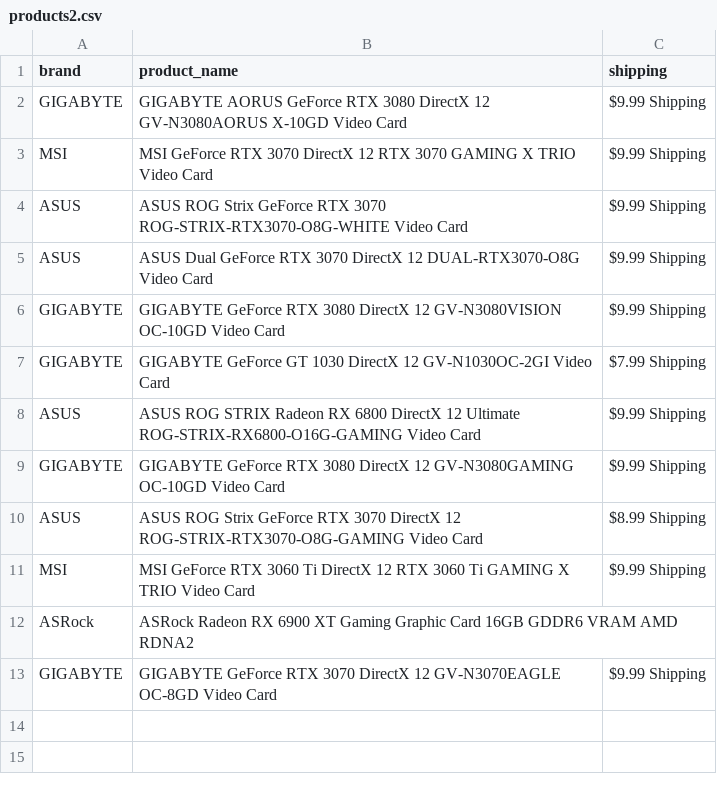
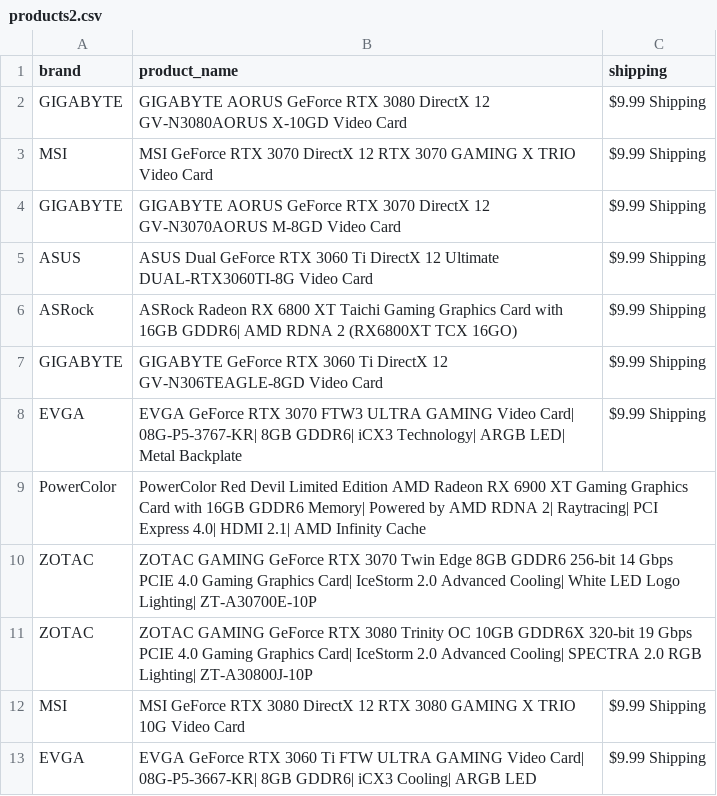
Before and after one commit to edwsqa/Crawler, a CSV file: files/products2.csv, drawn as a sheet.

Commit message:
Automatic commit and push

```diff
--- a/files/products2.csv
+++ b/files/products2.csv
@@ -3,11 +3,11 @@ GIGABYTE,GIGABYTE AORUS GeForce RTX 3080 DirectX 12 GV-N3080AORUS X-10GD Video C
 MSI,MSI GeForce RTX 3070 DirectX 12 RTX 3070 GAMING X TRIO Video Card,$9.99 Shipping
-ASUS,ASUS ROG Strix GeForce RTX 3070 ROG-STRIX-RTX3070-O8G-WHITE Video Card,$9.99 Shipping
-ASUS,ASUS Dual GeForce RTX 3070 DirectX 12 DUAL-RTX3070-O8G Video Card,$9.99 Shipping
-GIGABYTE,GIGABYTE GeForce RTX 3080 DirectX 12 GV-N3080VISION OC-10GD Video Card,$9.99 Shipping
-GIGABYTE,GIGABYTE GeForce GT 1030 DirectX 12 GV-N1030OC-2GI Video Card,$7.99 Shipping
-ASUS,ASUS ROG STRIX Radeon RX 6800 DirectX 12 Ultimate ROG-STRIX-RX6800-O16G-GAMING Video Card,$9.99 Shipping
-GIGABYTE,GIGABYTE GeForce RTX 3080 DirectX 12 GV-N3080GAMING OC-10GD Video Card,$9.99 Shipping
-ASUS,ASUS ROG Strix GeForce RTX 3070 DirectX 12 ROG-STRIX-RTX3070-O8G-GAMING Video Card,$8.99 Shipping
-MSI,MSI GeForce RTX 3060 Ti DirectX 12 RTX 3060 Ti GAMING X TRIO Video Card,$9.99 Shipping
-ASRock,ASRock Radeon RX 6900 XT Gaming Graphic Card 16GB GDDR6 VRAM AMD RDNA2,
-GIGABYTE,GIGABYTE GeForce RTX 3070 DirectX 12 GV-N3070EAGLE OC-8GD Video Card,$9.99 Shipping
+GIGABYTE,GIGABYTE AORUS GeForce RTX 3070 DirectX 12 GV-N3070AORUS M-8GD Video Card,$9.99 Shipping
+ASUS,ASUS Dual GeForce RTX 3060 Ti DirectX 12 Ultimate DUAL-RTX3060TI-8G Video Card,$9.99 Shipping
+ASRock,ASRock Radeon RX 6800 XT Taichi Gaming Graphics Card with 16GB GDDR6| AMD RDNA 2 (RX6800XT TCX 16GO),$9.99 Shipping
+GIGABYTE,GIGABYTE GeForce RTX 3060 Ti DirectX 12 GV-N306TEAGLE-8GD Video Card,$9.99 Shipping
+EVGA,EVGA GeForce RTX 3070 FTW3 ULTRA GAMING Video Card| 08G-P5-3767-KR| 8GB GDDR6| iCX3 Technology| ARGB LED| Metal Backplate,$9.99 Shipping
+PowerColor,PowerColor Red Devil Limited Edition AMD Radeon RX 6900 XT Gaming Graphics Card with 16GB GDDR6 Memory| Powered by AMD RDNA 2| Raytracing| PCI Express 4.0| HDMI 2.1| AMD Infinity Cache,
+ZOTAC,ZOTAC GAMING GeForce RTX 3070 Twin Edge 8GB GDDR6 256-bit 14 Gbps PCIE 4.0 Gaming Graphics Card| IceStorm 2.0 Advanced Cooling| White LED Logo Lighting| ZT-A30700E-10P,
+ZOTAC,ZOTAC GAMING GeForce RTX 3080 Trinity OC 10GB GDDR6X 320-bit 19 Gbps PCIE 4.0 Gaming Graphics Card| IceStorm 2.0 Advanced Cooling| SPECTRA 2.0 RGB Lighting| ZT-A30800J-10P,
+MSI,MSI GeForce RTX 3080 DirectX 12 RTX 3080 GAMING X TRIO 10G Video Card,$9.99 Shipping
+EVGA,EVGA GeForce RTX 3060 Ti FTW ULTRA GAMING Video Card| 08G-P5-3667-KR| 8GB GDDR6| iCX3 Cooling| ARGB LED,$9.99 Shipping
```
